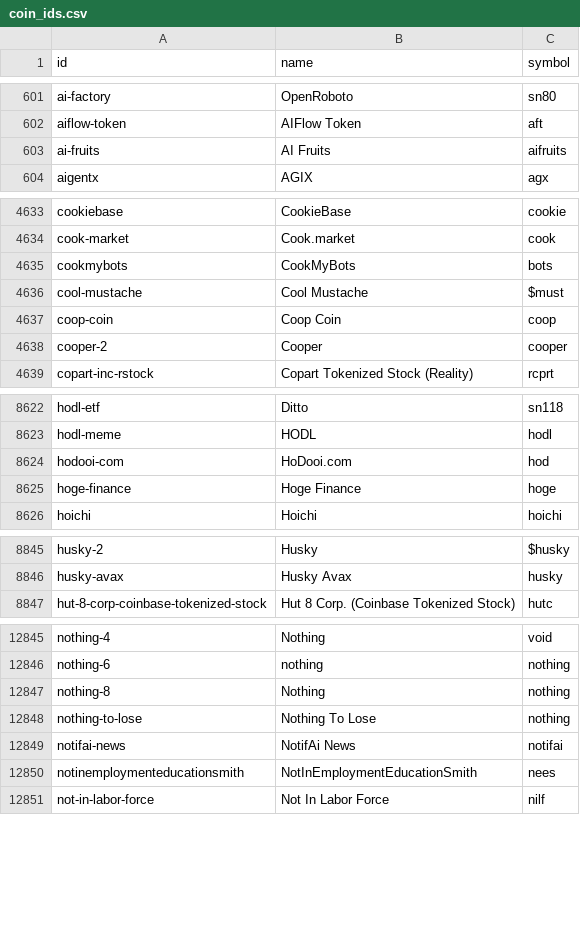
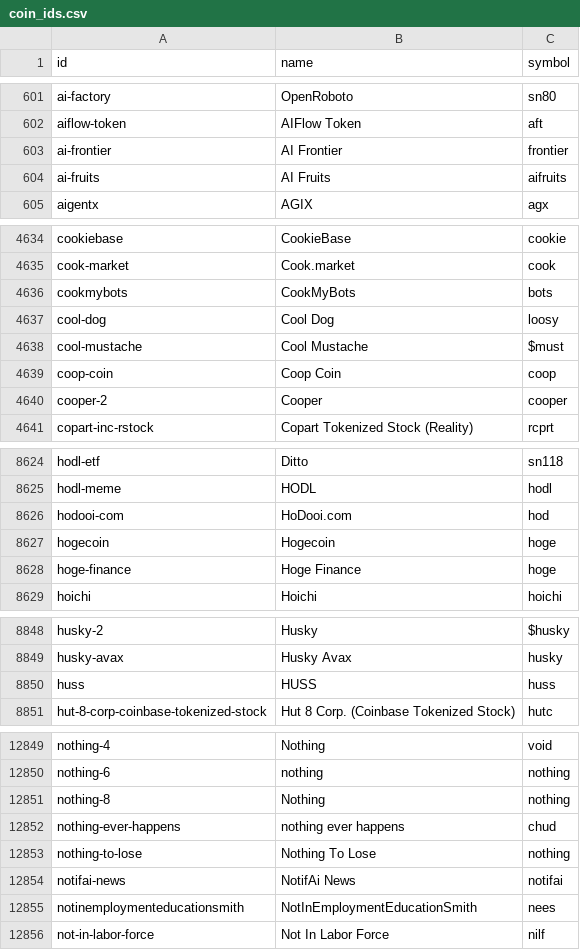
Before and after one commit to sachiew/coingecko-id-map, a CSV file: coin_ids.csv, drawn as a sheet; only a part is shown, gaps mark what is left out; the diff covers the shown part only.

```diff
--- a/coin_ids.csv
+++ b/coin_ids.csv
@@ -602,2 +602,3 @@ ai-factory,OpenRoboto,sn80
 aiflow-token,AIFlow Token,aft
+ai-frontier,AI Frontier,frontier
 ai-fruits,AI Fruits,aifruits
@@ -4635,2 +4636,3 @@ cook-market,Cook.market,cook
 cookmybots,CookMyBots,bots
+cool-dog,Cool Dog,loosy
 cool-mustache,Cool Mustache,$must
@@ -8624,2 +8626,3 @@ hodl-meme,HODL,hodl
 hodooi-com,HoDooi.com,hod
+hogecoin,Hogecoin,hoge
 hoge-finance,Hoge Finance,hoge
@@ -8846,2 +8849,3 @@ husky-2,Husky,$husky
 husky-avax,Husky Avax,husky
+huss,HUSS,huss
 hut-8-corp-coinbase-tokenized-stock,Hut 8 Corp. (Coinbase Tokenized Stock),hutc
@@ -12847,2 +12851,3 @@ nothing-6,nothing,nothing
 nothing-8,Nothing,nothing
+nothing-ever-happens,nothing ever happens,chud
 nothing-to-lose,Nothing To Lose,nothing
```
Also changed, not shown: 2 added rows and 1 removed row elsewhere in this file, category_ids.csv, derivative_ids.csv, 2 other files.
